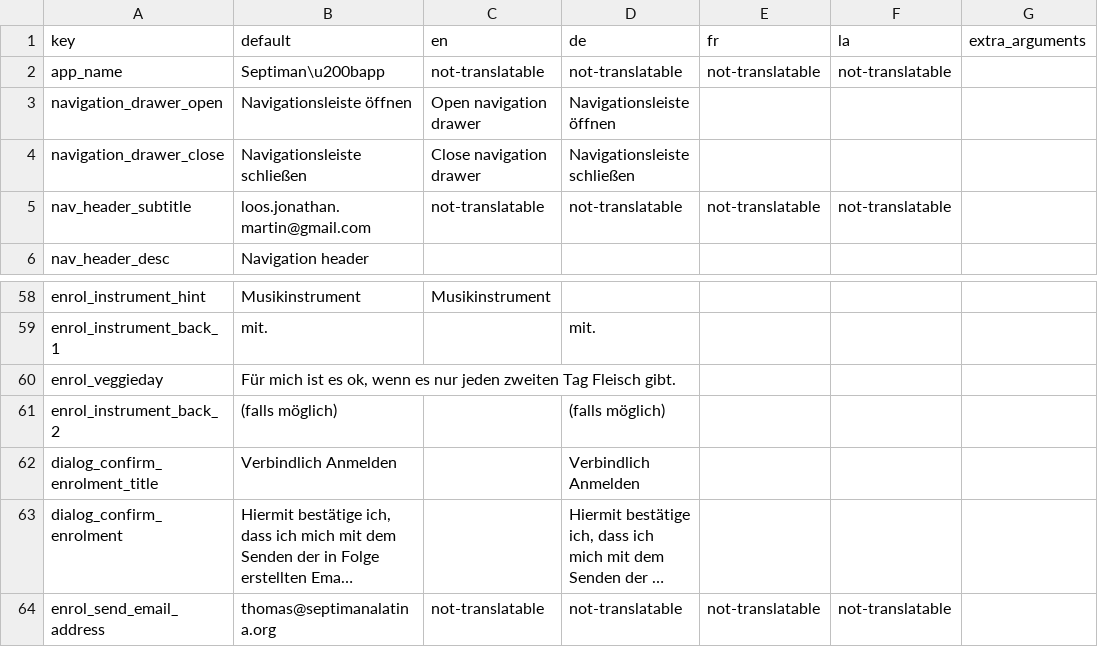
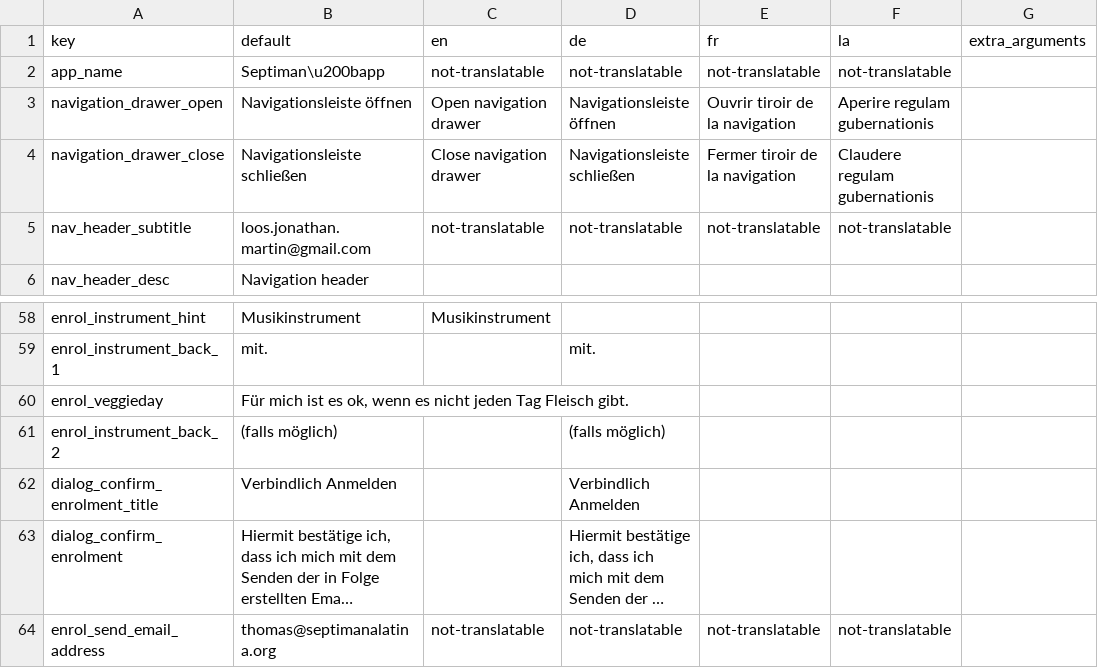
Before and after one commit to BananaNosh/Septimanapp, a TSV file: translations/strings.tsv, drawn as a sheet; only a part is shown, gaps mark what is left out; long unchanged cells end in …; the diff names each change by its address in the sheet, - before the commit and + after, or states it on an @@ line.

Commit message:
Update some strings

```diff
--- a/translations/strings.tsv
+++ b/translations/strings.tsv
-E3 (fr): (empty)
+E3 (fr): Ouvrir tiroir de la navigation
-F3 (la): (empty)
+F3 (la): Aperire regulam gubernationis
-E4 (fr): (empty)
+E4 (fr): Fermer tiroir de la navigation
-F4 (la): (empty)
+F4 (la): Claudere regulam gubernationis
-B60 (default): …wenn es nur jeden zweiten Tag Fleisch…
+B60 (default): …wenn es nicht jeden Tag Fleisch…
```
Also changed, not shown: 3 other files.
